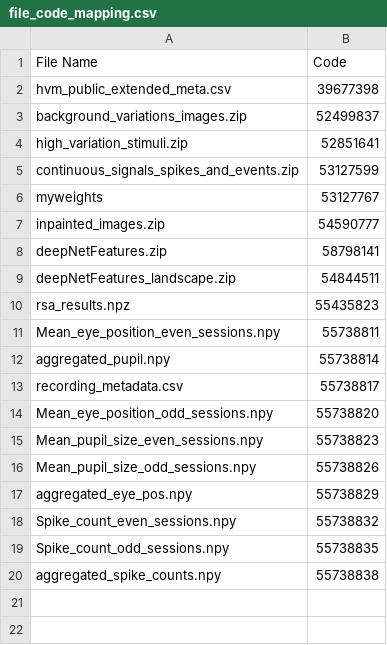
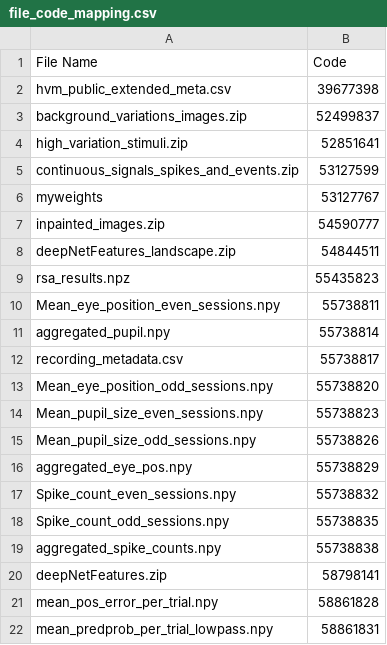
Before and after one commit to jobellet/Dynamics-of-Visual-Representations-in-a-Macaque-Ventrolateral-Prefrontal-Cortex, a CSV file: file_code_mapping.csv, drawn as a sheet.

Commit message:
Add files via upload

```diff
--- a/file_code_mapping.csv
+++ b/file_code_mapping.csv
@@ -7,3 +7,2 @@ myweights,53127767
 inpainted_images.zip,54590777
-deepNetFeatures.zip,58798141
 deepNetFeatures_landscape.zip,54844511
@@ -20 +19,4 @@ Spike_count_odd_sessions.npy,55738835
 aggregated_spike_counts.npy,55738838
+deepNetFeatures.zip,58798141
+mean_pos_error_per_trial.npy,58861828
+mean_predprob_per_trial_lowpass.npy,58861831
```
